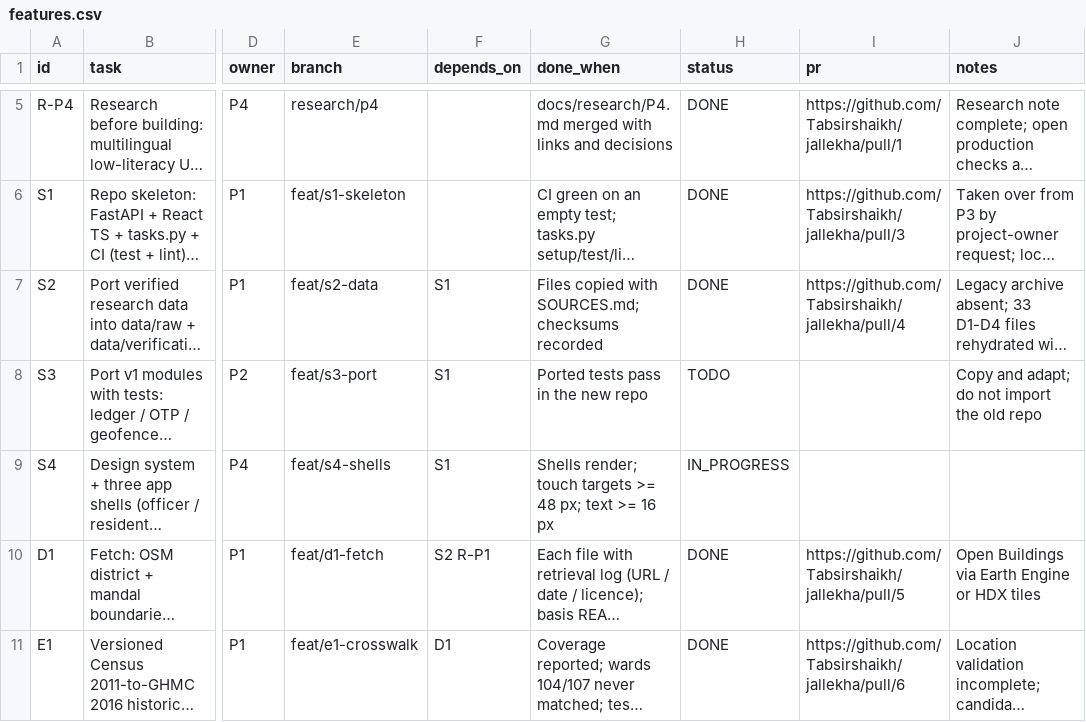
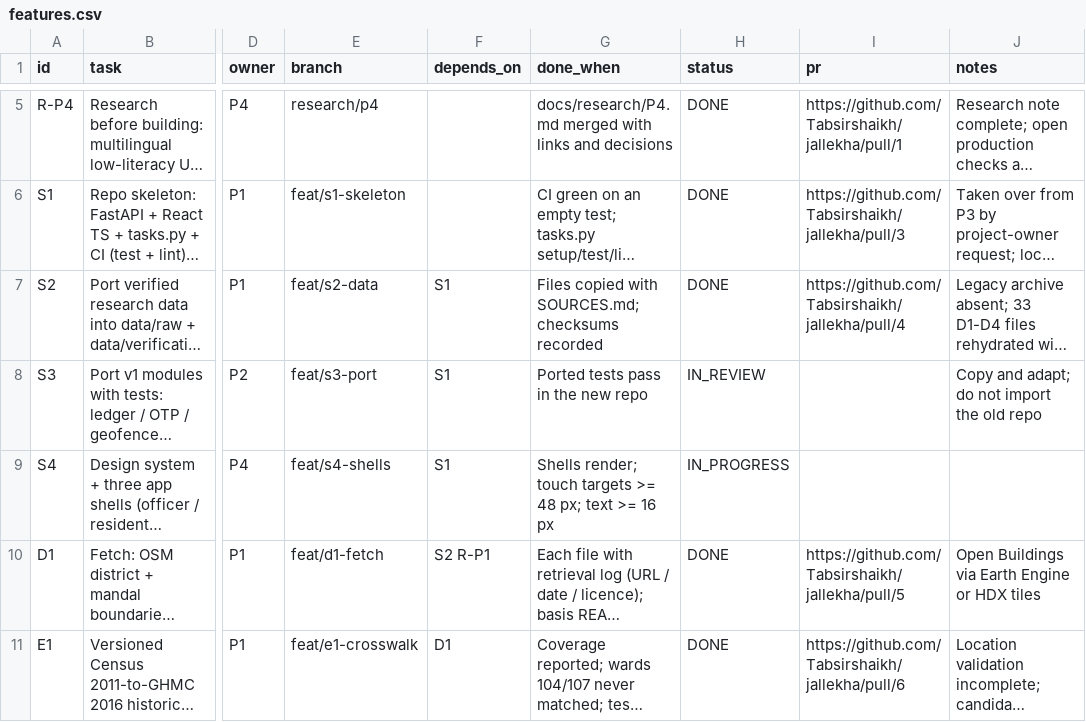
Before and after one commit to Tabsirshaikh/jallekha, a CSV file: docs/features.csv, drawn as a sheet; only a part is shown, gaps mark what is left out; long unchanged cells end in …; the diff names each change by its address in the sheet, - before the commit and + after, or states it on an @@ line.

```diff
--- a/docs/features.csv
+++ b/docs/features.csv
-H8 (status): TODO
+H8 (status): IN_REVIEW
```
Also changed, not shown: 21 other files.
